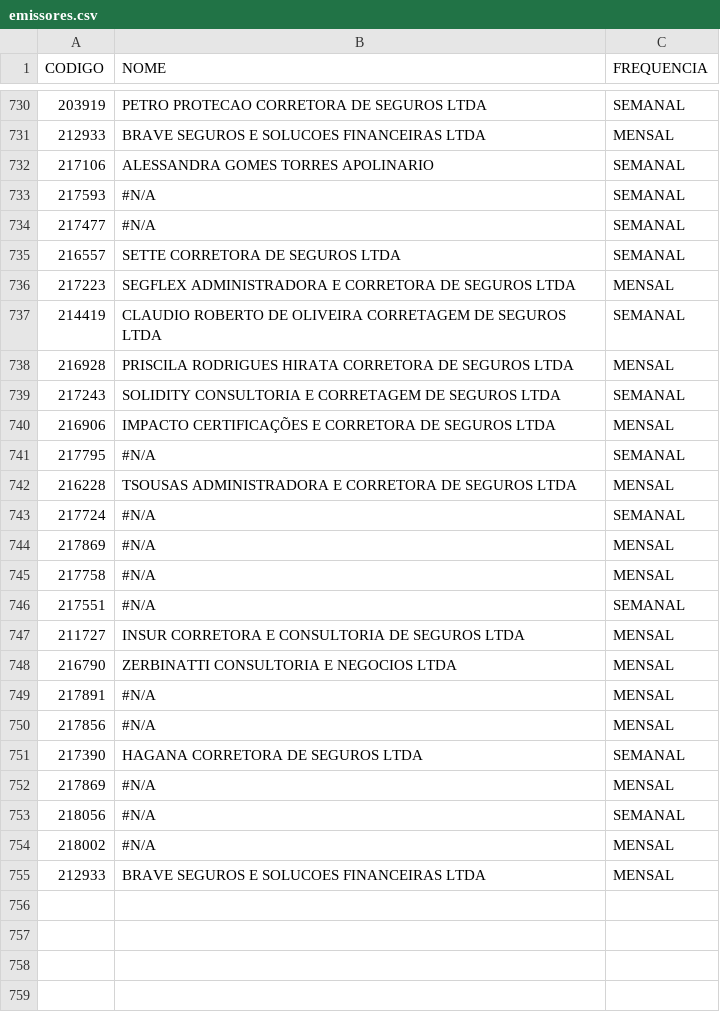
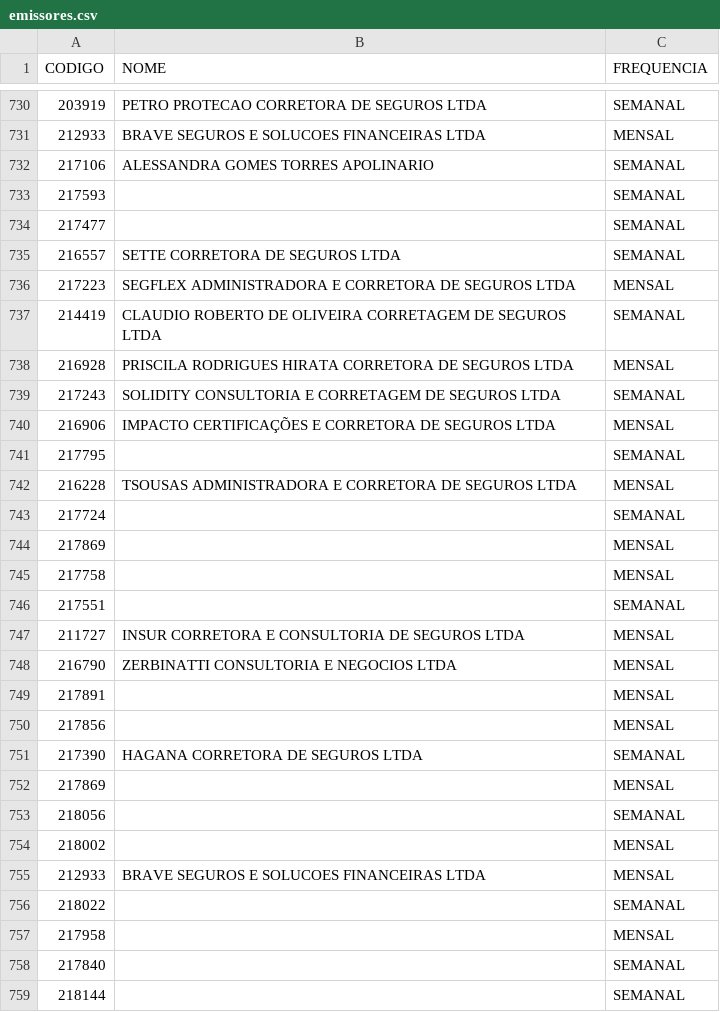
Before and after one commit to hellanysouza-ai/pagamento-affinity, a CSV file: emissores.csv, drawn as a sheet; only a part is shown, gaps mark what is left out; the diff covers the shown part only.

Commit message:
Add files via upload

```diff
--- a/emissores.csv
+++ b/emissores.csv
@@ -732,4 +732,4 @@
 217106;ALESSANDRA GOMES TORRES APOLINARIO;SEMANAL
-217593;#N/A;SEMANAL
-217477;#N/A;SEMANAL
+217593;;SEMANAL
+217477;;SEMANAL
 216557;SETTE CORRETORA DE SEGUROS LTDA;SEMANAL
@@ -740,16 +740,20 @@
 216906;IMPACTO CERTIFICAÇÕES E CORRETORA DE SEGUROS LTDA;MENSAL
-217795;#N/A;SEMANAL
+217795;;SEMANAL
 216228;TSOUSAS ADMINISTRADORA E CORRETORA DE SEGUROS LTDA;MENSAL
-217724;#N/A;SEMANAL
-217869;#N/A;MENSAL
-217758;#N/A;MENSAL
-217551;#N/A;SEMANAL
+217724;;SEMANAL
+217869;;MENSAL
+217758;;MENSAL
+217551;;SEMANAL
 211727;INSUR CORRETORA E CONSULTORIA DE SEGUROS LTDA;MENSAL
 216790;ZERBINATTI CONSULTORIA E NEGOCIOS LTDA;MENSAL
-217891;#N/A;MENSAL
-217856;#N/A;MENSAL
+217891;;MENSAL
+217856;;MENSAL
 217390;HAGANA CORRETORA DE SEGUROS LTDA;SEMANAL
-217869;#N/A;MENSAL
-218056;#N/A;SEMANAL
-218002;#N/A;MENSAL
+217869;;MENSAL
+218056;;SEMANAL
+218002;;MENSAL
 212933;BRAVE SEGUROS E SOLUCOES FINANCEIRAS LTDA;MENSAL
+218022;;SEMANAL
+217958;;MENSAL
+217840;;SEMANAL
+218144;;SEMANAL
```
Also changed, not shown: 3 edited cells elsewhere in this file.
